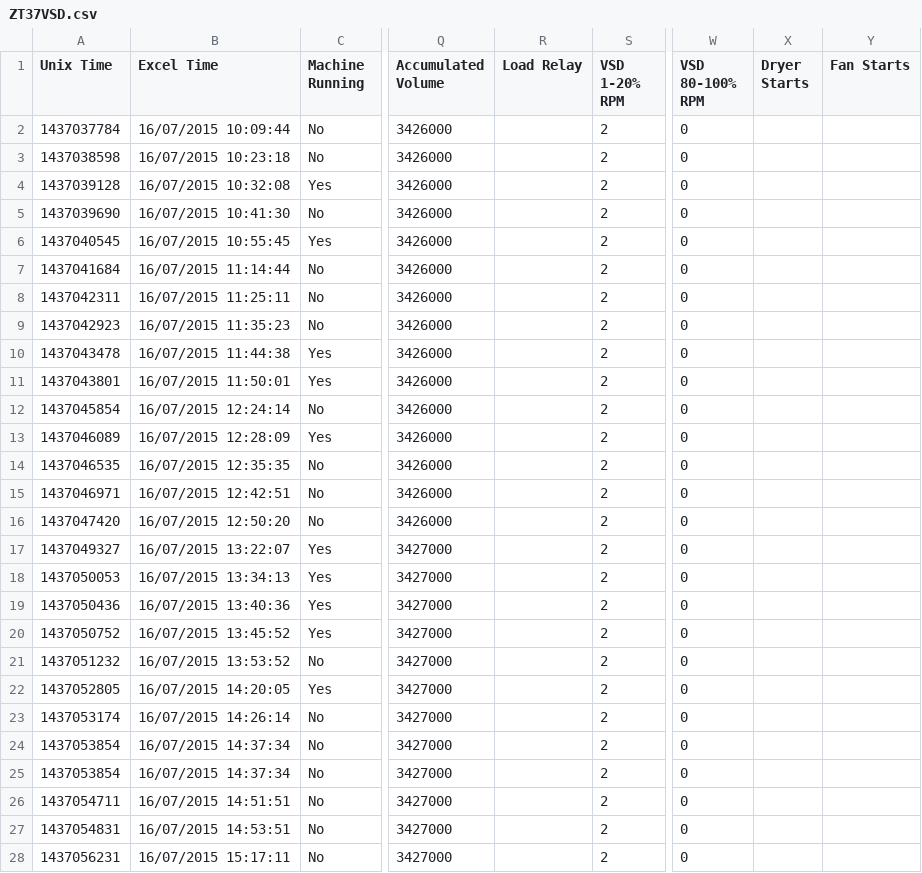
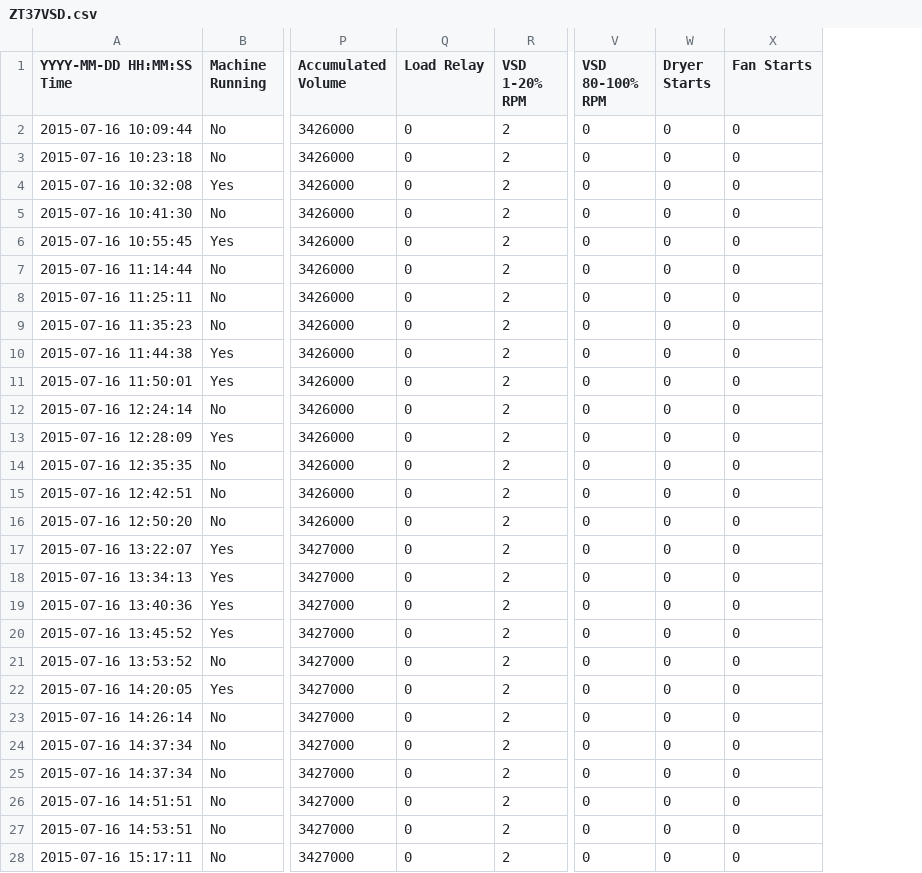
Before and after one commit to seanmhayes/Air-Compressors, a CSV file: Data/ZT37VSD.csv, drawn as a sheet; only a part is shown, gaps mark what is left out; removed rows and columns are numbered as before the commit, all else as after; the diff covers the shown part only; the diff names each change by its address in the sheet, - before the commit and + after, or states it on an @@ line.

```diff
--- a/Data/ZT37VSD.csv
+++ b/Data/ZT37VSD.csv
-column A (Unix Time), rows 2-28: 1437037784 | 1437038598 | 1437039128 | 1437039690 | 1437040545 | 1437041684 | 1437042311 | 1437042923 | 1437043478 | 1437043801 | 1437045854 | 1437046089 | 1437046535 | 1437046971 | 1437047420 | 1437049327 | 1437050053 | 1437050436 | 1437050752 | 1437051232 | 1437052805 | 1437053174 | 1437053854 | 1437053854 | 1437054711 | 1437054831 | 1437056231
-column B (Excel Time), rows 2-28: 16/07/2015 10:09:44 | 16/07/2015 10:23:18 | 16/07/2015 10:32:08 | 16/07/2015 10:41:30 | 16/07/2015 10:55:45 | 16/07/2015 11:14:44 | 16/07/2015 11:25:11 | 16/07/2015 11:35:23 | 16/07/2015 11:44:38 | 16/07/2015 11:50:01 | 16/07/2015 12:24:14 | 16/07/2015 12:28:09 | 16/07/2015 12:35:35 | 16/07/2015 12:42:51 | 16/07/2015 12:50:20 | 16/07/2015 13:22:07 | 16/07/2015 13:34:13 | 16/07/2015 13:40:36 | 16/07/2015 13:45:52 | 16/07/2015 13:53:52 | 16/07/2015 14:20:05 | 16/07/2015 14:26:14 | 16/07/2015 14:37:34 | 16/07/2015 14:37:34 | 16/07/2015 14:51:51 | 16/07/2015 14:53:51 | 16/07/2015 15:17:11
+column A (YYYY-MM-DD HH:MM:SS Time), rows 2-28: 2015-07-16 10:09:44 | 2015-07-16 10:23:18 | 2015-07-16 10:32:08 | 2015-07-16 10:41:30 | 2015-07-16 10:55:45 | 2015-07-16 11:14:44 | 2015-07-16 11:25:11 | 2015-07-16 11:35:23 | 2015-07-16 11:44:38 | 2015-07-16 11:50:01 | 2015-07-16 12:24:14 | 2015-07-16 12:28:09 | 2015-07-16 12:35:35 | 2015-07-16 12:42:51 | 2015-07-16 12:50:20 | 2015-07-16 13:22:07 | 2015-07-16 13:34:13 | 2015-07-16 13:40:36 | 2015-07-16 13:45:52 | 2015-07-16 13:53:52 | 2015-07-16 14:20:05 | 2015-07-16 14:26:14 | 2015-07-16 14:37:34 | 2015-07-16 14:37:34 | 2015-07-16 14:51:51 | 2015-07-16 14:53:51 | 2015-07-16 15:17:11
-Q2:Q28 (Load Relay): (empty)
+Q2:Q28 (Load Relay): 0
-W2:W28 (Dryer Starts): (empty)
+W2:W28 (Dryer Starts): 0
-X2:X28 (Fan Starts): (empty)
+X2:X28 (Fan Starts): 0
```
Also changed, not shown: 72 edited cells elsewhere in this file, Data/CD170.csv, Data/ZT30.csv, 41 other files.
